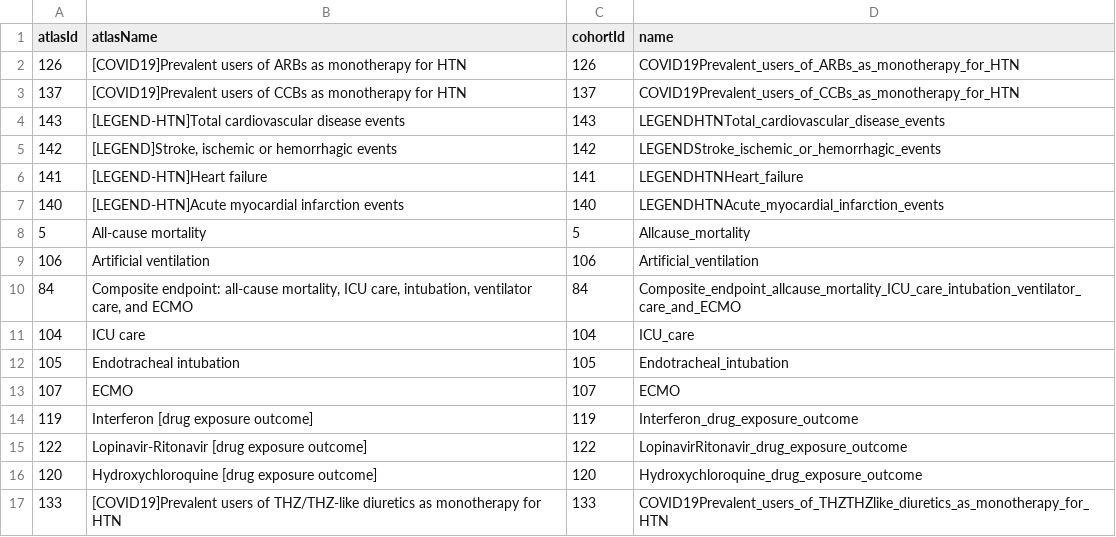
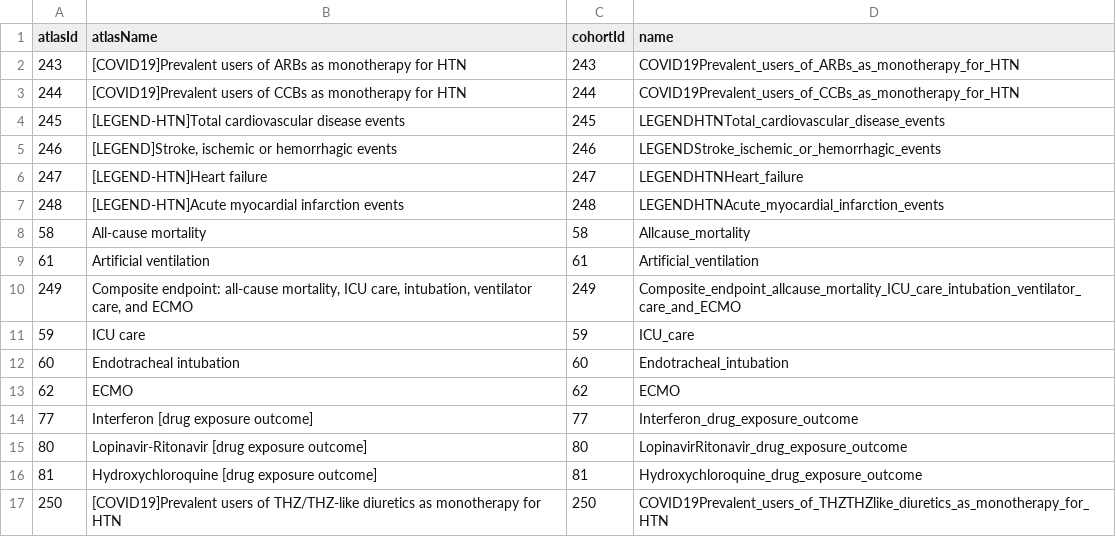
Before and after one commit to ABMI/ARBvsCCBinConfirmedCovid, a CSV file: inst/settings/CohortsToCreate.csv, drawn as a sheet; only a part is shown; the diff covers the shown part only.

```diff
--- a/inst/settings/CohortsToCreate.csv
+++ b/inst/settings/CohortsToCreate.csv
@@ -1,17 +1,17 @@
 atlasId,atlasName,cohortId,name
-126,[COVID19]Prevalent users of ARBs as monotherapy for HTN,126,COVID19Prevalent_users_of_ARBs_as_monotherapy_for_HTN
-137,[COVID19]Prevalent users of CCBs as monotherapy for HTN,137,COVID19Prevalent_users_of_CCBs_as_monotherapy_for_HTN
-143,[LEGEND-HTN]Total cardiovascular disease events,143,LEGENDHTNTotal_cardiovascular_disease_events
-142,"[LEGEND]Stroke, ischemic or hemorrhagic events",142,LEGENDStroke_ischemic_or_hemorrhagic_events
-141,[LEGEND-HTN]Heart failure,141,LEGENDHTNHeart_failure
-140,[LEGEND-HTN]Acute myocardial infarction events,140,LEGENDHTNAcute_myocardial_infarction_events
-5,All-cause mortality,5,Allcause_mortality
-106,Artificial ventilation,106,Artificial_ventilation
-84,"Composite endpoint: all-cause mortality, ICU care, intubation, ventilator care, and ECMO",84,Composite_endpoint_allcause_mortality_ICU_care_intubation_ventilator_care_and_ECMO
-104,ICU care,104,ICU_care
-105,Endotracheal intubation,105,Endotracheal_intubation
-107,ECMO,107,ECMO
-119,Interferon [drug exposure outcome],119,Interferon_drug_exposure_outcome
-122,Lopinavir-Ritonavir [drug exposure outcome],122,LopinavirRitonavir_drug_exposure_outcome
-120,Hydroxychloroquine [drug exposure outcome],120,Hydroxychloroquine_drug_exposure_outcome
-133,[COVID19]Prevalent users of THZ/THZ-like diuretics as monotherapy for HTN,133,COVID19Prevalent_users_of_THZTHZlike_diuretics_as_monotherapy_for_HTN
+243,[COVID19]Prevalent users of ARBs as monotherapy for HTN,243,COVID19Prevalent_users_of_ARBs_as_monotherapy_for_HTN
+244,[COVID19]Prevalent users of CCBs as monotherapy for HTN,244,COVID19Prevalent_users_of_CCBs_as_monotherapy_for_HTN
+245,[LEGEND-HTN]Total cardiovascular disease events,245,LEGENDHTNTotal_cardiovascular_disease_events
+246,"[LEGEND]Stroke, ischemic or hemorrhagic events",246,LEGENDStroke_ischemic_or_hemorrhagic_events
+247,[LEGEND-HTN]Heart failure,247,LEGENDHTNHeart_failure
+248,[LEGEND-HTN]Acute myocardial infarction events,248,LEGENDHTNAcute_myocardial_infarction_events
+58,All-cause mortality,58,Allcause_mortality
+61,Artificial ventilation,61,Artificial_ventilation
+249,"Composite endpoint: all-cause mortality, ICU care, intubation, ventilator care, and ECMO",249,Composite_endpoint_allcause_mortality_ICU_care_intubation_ventilator_care_and_ECMO
+59,ICU care,59,ICU_care
+60,Endotracheal intubation,60,Endotracheal_intubation
+62,ECMO,62,ECMO
+77,Interferon [drug exposure outcome],77,Interferon_drug_exposure_outcome
+80,Lopinavir-Ritonavir [drug exposure outcome],80,LopinavirRitonavir_drug_exposure_outcome
+81,Hydroxychloroquine [drug exposure outcome],81,Hydroxychloroquine_drug_exposure_outcome
+250,[COVID19]Prevalent users of THZ/THZ-like diuretics as monotherapy for HTN,250,COVID19Prevalent_users_of_THZTHZlike_diuretics_as_monotherapy_for_HTN
```
Also changed, not shown: 16 added rows and 14 edited cells elsewhere in this file, inst/settings/TcosOfInterest.csv, 50 other files.
